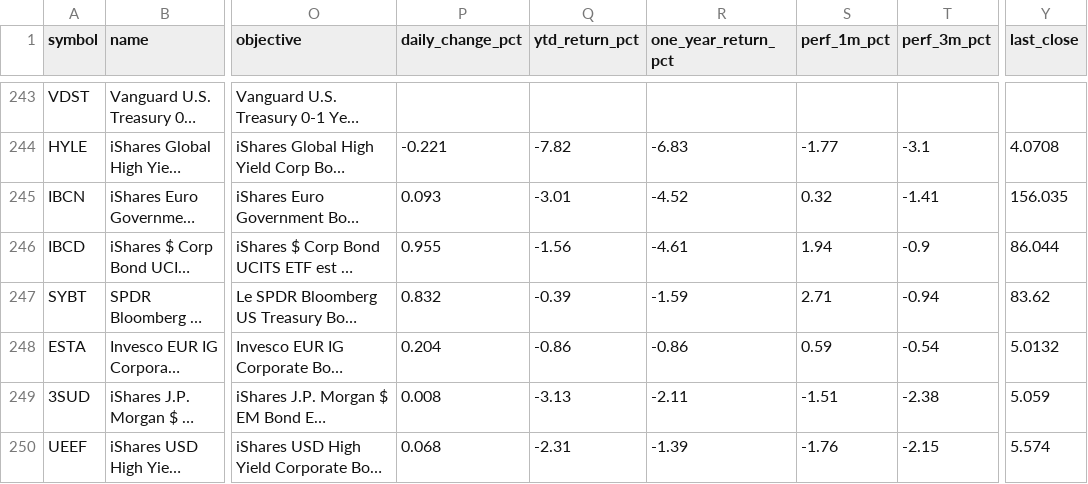
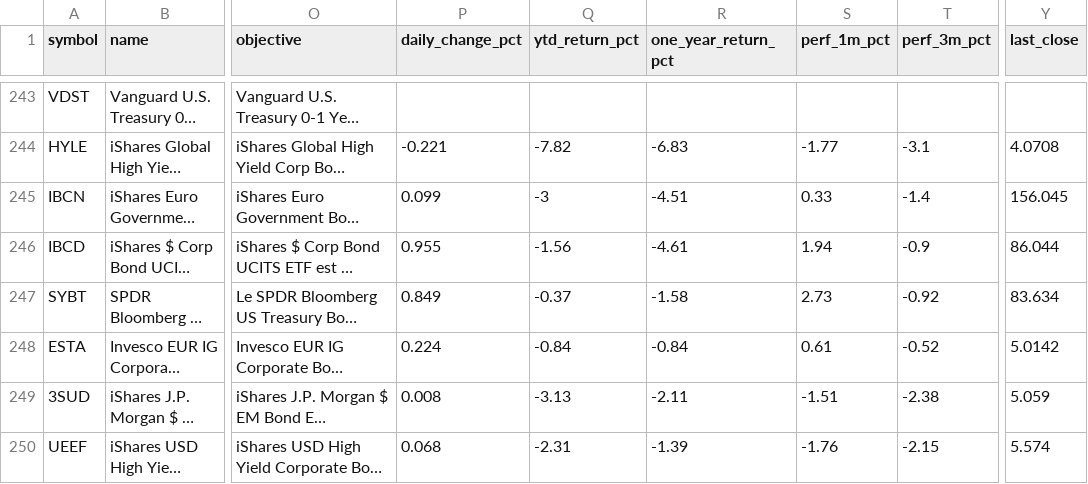
Before and after one commit to Bencode92/stock-analysis-platform, a CSV file: data/combined_bonds.csv, drawn as a sheet; only a part is shown, gaps mark what is left out; long unchanged cells end in …; the diff covers the shown part only; the diff names each change by its address in the sheet, - before the commit and + after, or states it on an @@ line.

```diff
--- a/data/combined_bonds.csv
+++ b/data/combined_bonds.csv
-P245 (daily_change_pct): 0.093
+P245 (daily_change_pct): 0.099
-Q245 (ytd_return_pct): -3.01
+Q245 (ytd_return_pct): -3
-R245 (one_year_return_pct): -4.52
+R245 (one_year_return_pct): -4.51
-S245 (perf_1m_pct): 0.32
+S245 (perf_1m_pct): 0.33
-T245 (perf_3m_pct): -1.41
+T245 (perf_3m_pct): -1.4
-Y245 (last_close): 156.035
+Y245 (last_close): 156.045
-P247 (daily_change_pct): 0.832
+P247 (daily_change_pct): 0.849
-Q247 (ytd_return_pct): -0.39
+Q247 (ytd_return_pct): -0.37
-R247 (one_year_return_pct): -1.59
+R247 (one_year_return_pct): -1.58
-S247 (perf_1m_pct): 2.71
+S247 (perf_1m_pct): 2.73
-T247 (perf_3m_pct): -0.94
+T247 (perf_3m_pct): -0.92
-Y247 (last_close): 83.62
+Y247 (last_close): 83.634
-P248 (daily_change_pct): 0.204
+P248 (daily_change_pct): 0.224
-Q248 (ytd_return_pct): -0.86
+Q248 (ytd_return_pct): -0.84
-R248 (one_year_return_pct): -0.86
+R248 (one_year_return_pct): -0.84
-S248 (perf_1m_pct): 0.59
+S248 (perf_1m_pct): 0.61
-T248 (perf_3m_pct): -0.54
+T248 (perf_3m_pct): -0.52
-Y248 (last_close): 5.0132
+Y248 (last_close): 5.0142
```
Also changed, not shown: 25 edited cells elsewhere in this file, data/daily_metrics_bonds.csv, data/daily_metrics_etfs.csv, 3 other files.
